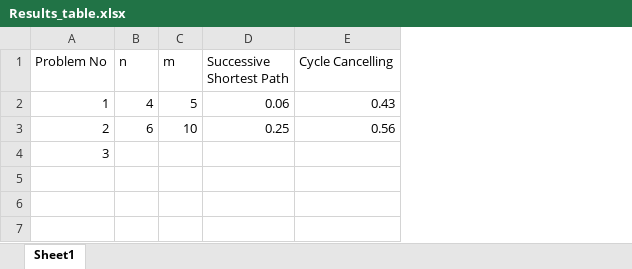
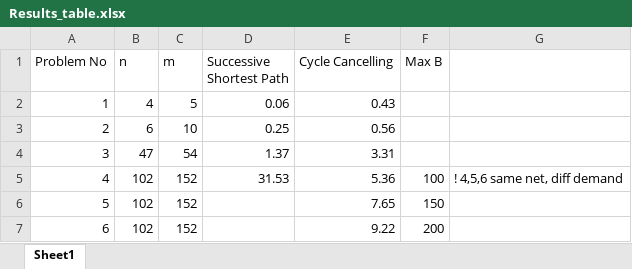
Before and after one commit to BU-IE-582/fall18-bugracnr, an Excel workbook: 515 Project Sources/Results_table.xlsx, sheet Sheet1, drawn as a sheet; values as stored, in another font and other column widths than the file's, no borders; the diff names each change by its address in the sheet, - before the commit and + after, or states it on an @@ line.

```diff
--- a/515 Project Sources/Results_table.xlsx (sheet Sheet1)
+++ b/515 Project Sources/Results_table.xlsx (sheet Sheet1)
+column F (Max B), empty
+column G, empty
-B4 (n): (empty)
+B4 (n): 47
-C4 (m): (empty)
+C4 (m): 54
-D4 (Successive Shortest Path): (empty)
+D4 (Successive Shortest Path): 1.37
-E4 (Cycle Cancelling): (empty)
+E4 (Cycle Cancelling): 3.31
+row 5: 4 | 102 | 152 | 31.53 | 5.36 | 100 | ! 4,5,6 same net, diff demand
+row 6: 5 | 102 | 152 |  | 7.65 | 150
+row 7: 6 | 102 | 152 |  | 9.22 | 200
```
Also changed, not shown: 8 other files.
